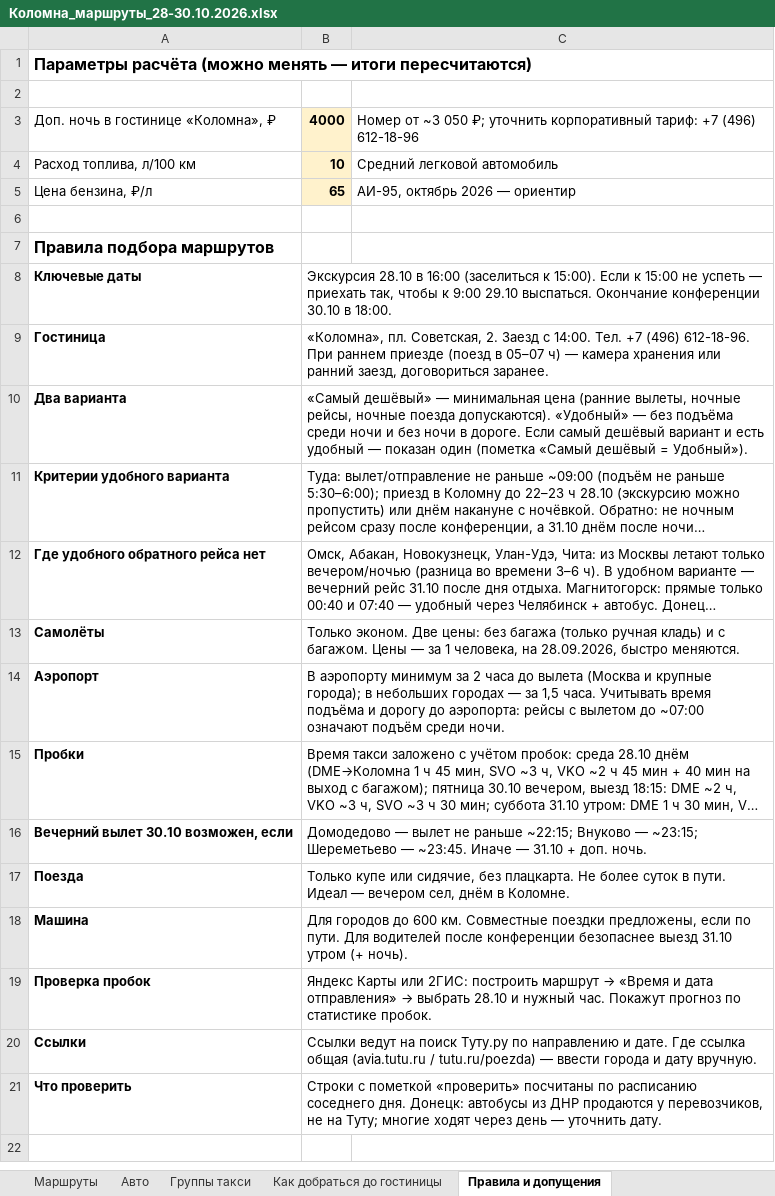
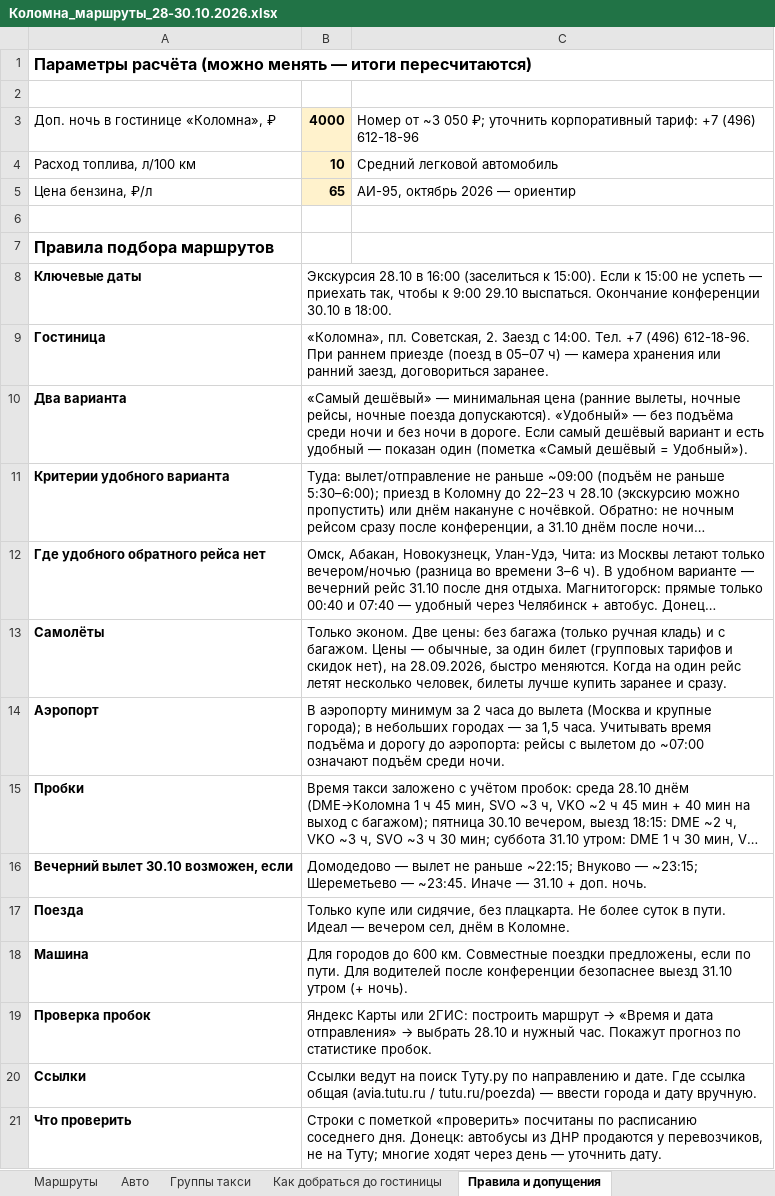
Before and after one commit to tm9262066066-maker/Tata, an Excel workbook: Коломна_маршруты_28-30.10.2026.xlsx, sheet Правила и допущения, drawn as a sheet; long unchanged cells end in …; values as stored, in another font and other column widths than the file's, no borders; the diff names each change by its address in the sheet, - before the commit and + after, or states it on an @@ line.

```diff
--- a/Коломна_маршруты_28-30.10.2026.xlsx (sheet Правила и допущения)
+++ b/Коломна_маршруты_28-30.10.2026.xlsx (sheet Правила и допущения)
-B13: …Цены — за 1 человека, на 28.09.2026, быстро меняются.
+B13: …Цены — обычные, за один билет (групповых тарифов и скидок нет), на 28.09.2026, быстро меняются. Когда на один рейс летят несколько человек, билеты лучше купить заранее и сразу.
```
Also changed, not shown: sheet Маршруты, sheet Сводка по сотрудникам.
